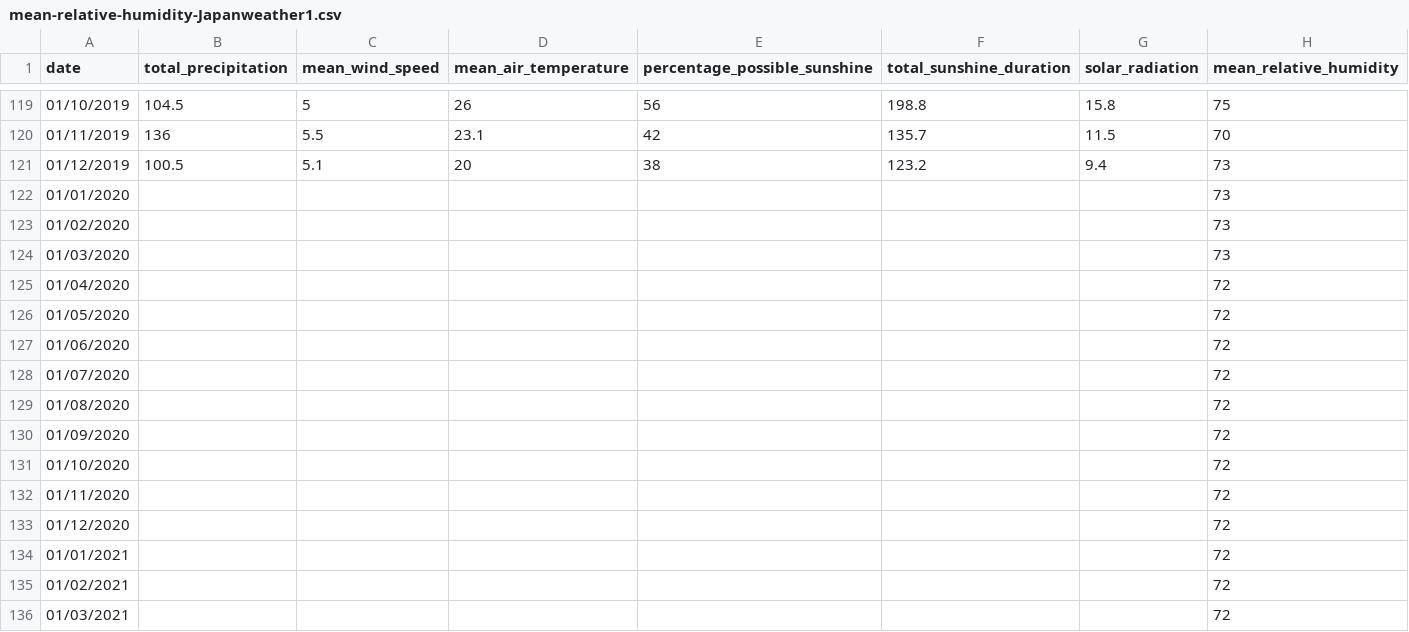
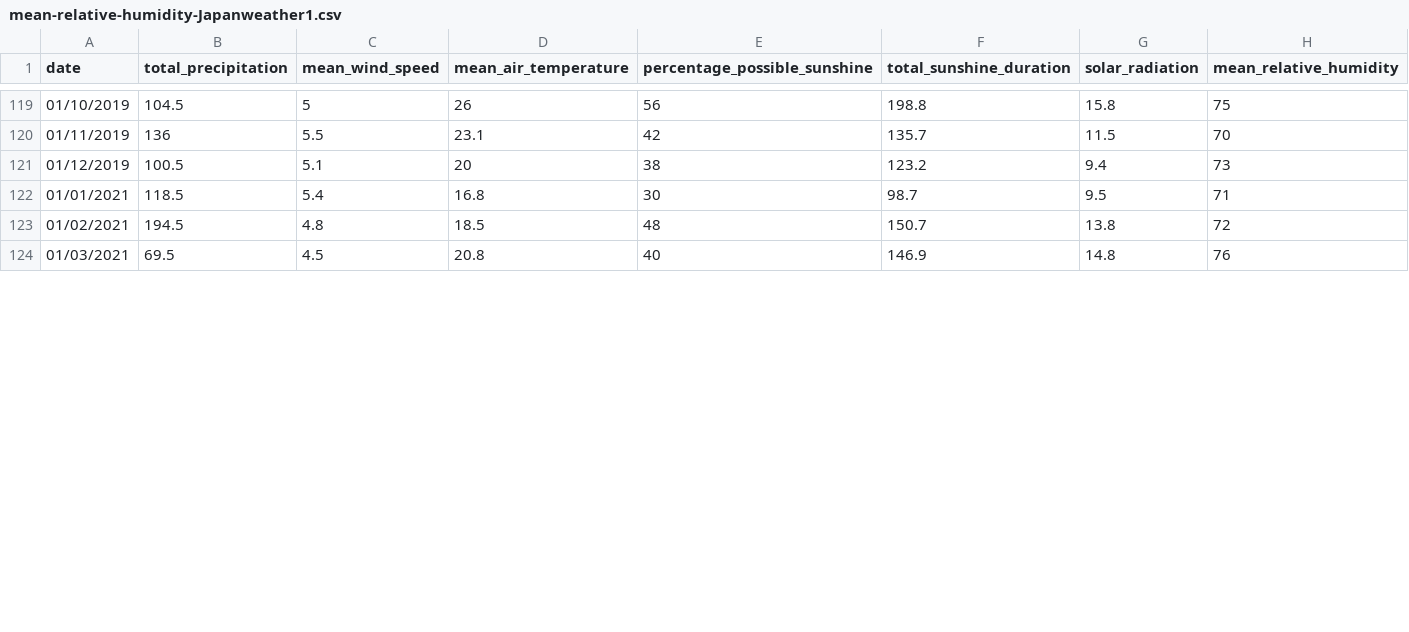
Before and after one commit to brymoh7/NAHA-WMO-Station, a CSV file: mean-relative-humidity-Japanweather1.csv, drawn as a sheet; only a part is shown, gaps mark what is left out; the diff covers the shown part only.

```diff
--- a/mean-relative-humidity-Japanweather1.csv
+++ b/mean-relative-humidity-Japanweather1.csv
@@ -121,16 +121,4 @@
 01/12/2019,100.5,5.1,20,38,123.2,9.4,73
-01/01/2020,,,,,,,73
-01/02/2020,,,,,,,73
-01/03/2020,,,,,,,73
-01/04/2020,,,,,,,72
-01/05/2020,,,,,,,72
-01/06/2020,,,,,,,72
-01/07/2020,,,,,,,72
-01/08/2020,,,,,,,72
-01/09/2020,,,,,,,72
-01/10/2020,,,,,,,72
-01/11/2020,,,,,,,72
-01/12/2020,,,,,,,72
-01/01/2021,,,,,,,72
-01/02/2021,,,,,,,72
-01/03/2021,,,,,,,72
+01/01/2021,118.5,5.4,16.8,30,98.7,9.5,71
+01/02/2021,194.5,4.8,18.5,48,150.7,13.8,72
+01/03/2021,69.5,4.5,20.8,40,146.9,14.8,76
```
Also changed, not shown: 12 added rows and 51 edited cells elsewhere in this file, mean-air-temperature.csv, mean-wind-speed.csv, 13 other files.
